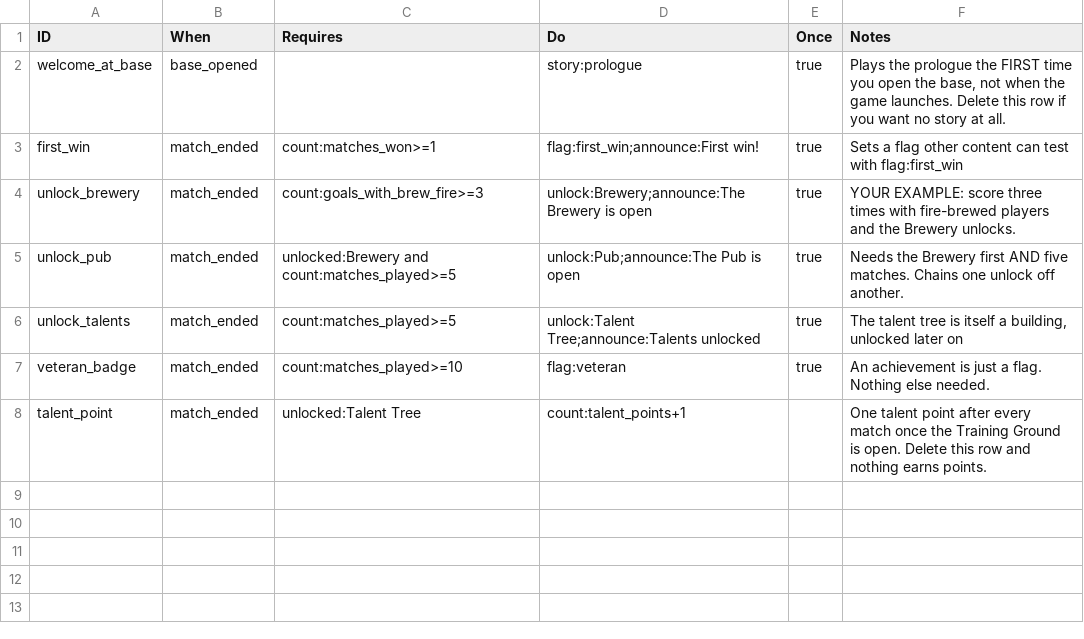
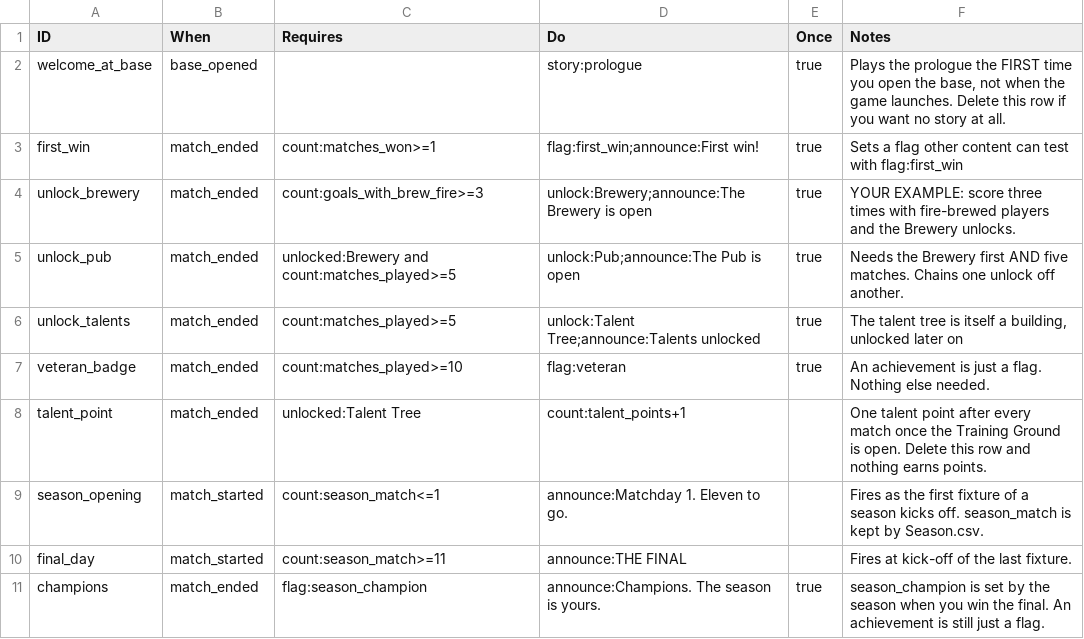
Before and after one commit to SchwartzAnthony/project_sb, a CSV file: data/Progression.csv, drawn as a sheet; the diff names each change by its address in the sheet, - before the commit and + after, or states it on an @@ line.

Commit message:
Progression update

```diff
--- a/data/Progression.csv
+++ b/data/Progression.csv
+row 9: season_opening | match_started | count:season_match<=1 | announce:Matchday 1. Eleven to go. |  | Fires as the first fixture of a season kicks off. season_match is kept by Season.csv.
+row 10: final_day | match_started | count:season_match>=11 | announce:THE FINAL |  | Fires at kick-off of the last fixture.
+row 11: champions | match_ended | flag:season_champion | announce:Champions. The season is yours. | true | season_champion is set by the season when you win the final. An achievement is still just a flag.
```
Also changed, not shown: data/Buildings.csv, data/Tuning.csv, 31 other files.
